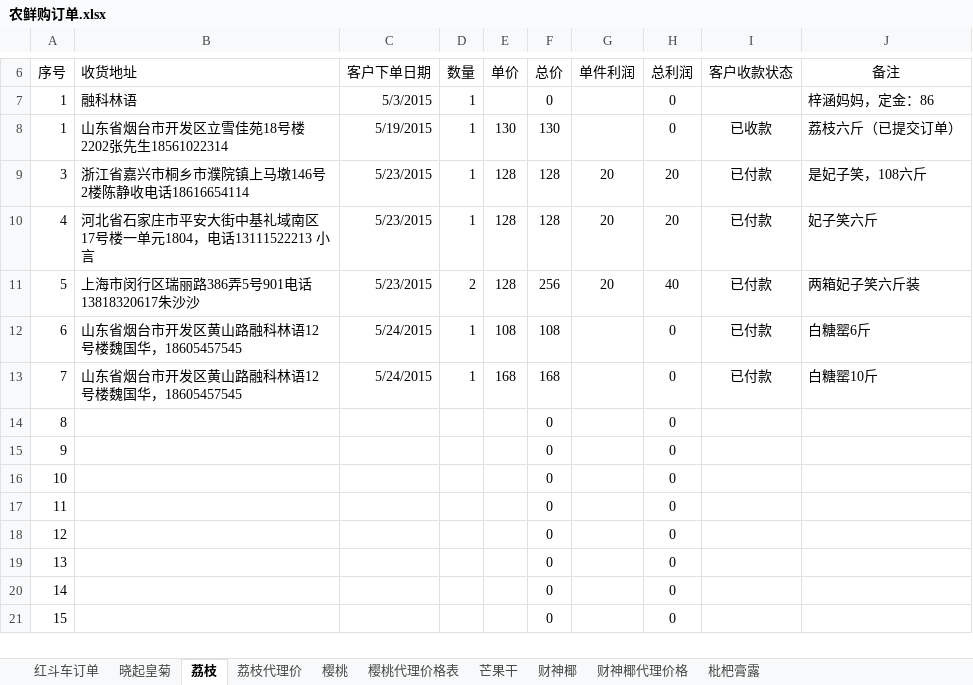
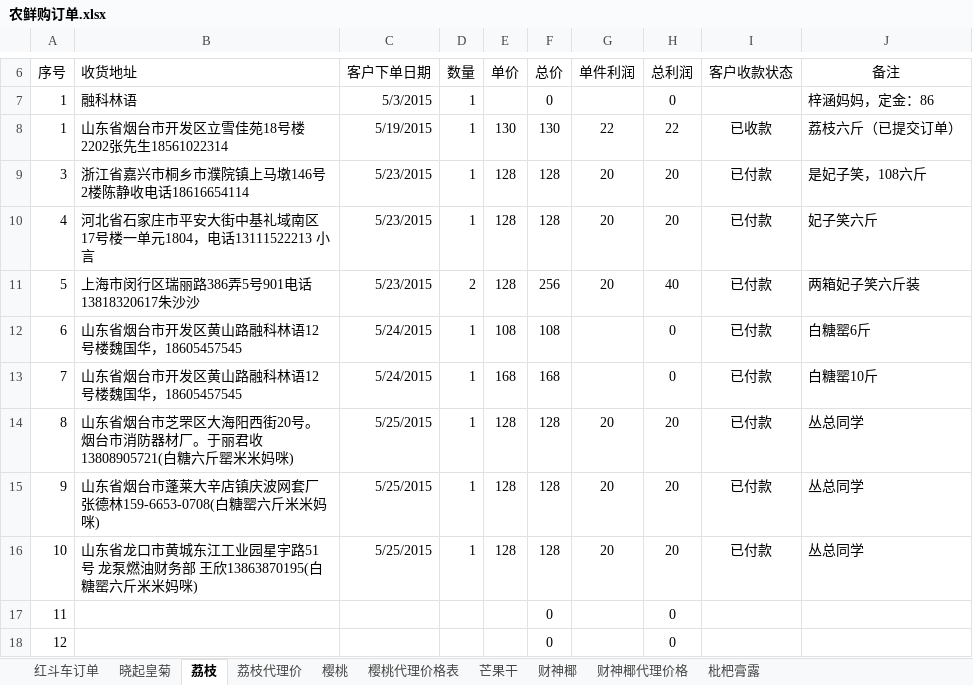
Before and after one commit to ettor/miyou, an Excel workbook: Documents/农鲜购订单.xlsx, sheet 荔枝, drawn as a sheet; only a part is shown, gaps mark what is left out; the shorter side is filled out with more unchanged rows; values as stored, in another font and other column widths than the file's, no borders; the diff names each change by its address in the sheet, - before the commit and + after, or states it on an @@ line.

```diff
--- a/Documents/农鲜购订单.xlsx (sheet 荔枝)
+++ b/Documents/农鲜购订单.xlsx (sheet 荔枝)
-G8 (单件利润): (empty)
+G8 (单件利润): 22
-H8 (总利润): 0
+H8 (总利润): 22
-B14 (收货地址): (empty)
+B14 (收货地址): 山东省烟台市芝罘区大海阳西街20号。烟台市消防器材厂。于丽君收13808905721(白糖六斤罂米米妈咪)
-C14:C16 (客户下单日期): (empty)
+C14:C16 (客户下单日期): 5/25/2015
-D14:D16 (数量): (empty)
+D14:D16 (数量): 1
-E14:E16 (单价): (empty)
+E14:E16 (单价): 128
-F14:F16 (总价): 0
+F14:F16 (总价): 128
-G14:G16 (单件利润): (empty)
+G14:G16 (单件利润): 20
-H14:H16 (总利润): 0
+H14:H16 (总利润): 20
-I14:I16 (客户收款状态): (empty)
+I14:I16 (客户收款状态): 已付款
-J14:J16 (备注): (empty)
+J14:J16 (备注): 丛总同学
-B15 (收货地址): (empty)
+B15 (收货地址): 山东省烟台市蓬莱大辛店镇庆波网套厂张德林159-6653-0708(白糖罂六斤米米妈咪)
-B16 (收货地址): (empty)
+B16 (收货地址): 山东省龙口市黄城东江工业园星宇路51号 龙泵燃油财务部 王欣13863870195(白糖罂六斤米米妈咪)
```
Also changed, not shown: sheet 樱桃, sheet 晓起皇菊, formulas that keep their value.
